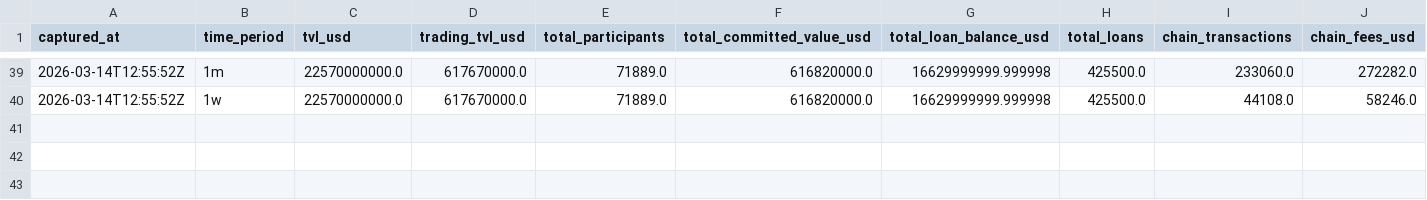
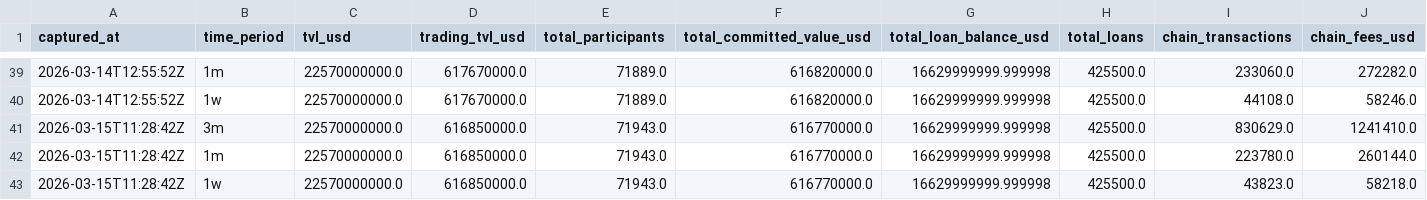
Before and after one commit to WILLSUTCLIFFE37/provenance-tracker, a CSV file: provenance_pulse.csv, drawn as a sheet; only a part is shown, gaps mark what is left out; rows hold the shown columns only; the diff names each change by its address in the sheet, - before the commit and + after, or states it on an @@ line.

```diff
--- a/provenance_pulse.csv
+++ b/provenance_pulse.csv
+row 41: 2026-03-15T11:28:42Z | 3m | 22570000000.0 | 616850000.0 | 71943.0 | 616770000.0 | 16629999999.999998 | 425500.0 | 830629.0 | 1241410.0
+row 42: 2026-03-15T11:28:42Z | 1m | 22570000000.0 | 616850000.0 | 71943.0 | 616770000.0 | 16629999999.999998 | 425500.0 | 223780.0 | 260144.0
+row 43: 2026-03-15T11:28:42Z | 1w | 22570000000.0 | 616850000.0 | 71943.0 | 616770000.0 | 16629999999.999998 | 425500.0 | 43823.0 | 58218.0
```
